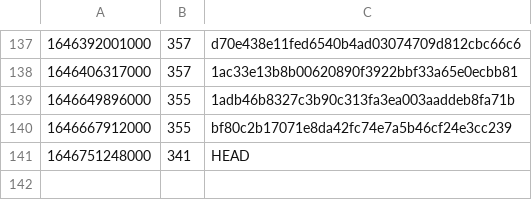
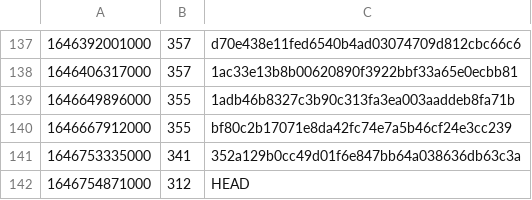
Before and after one commit to guardian/support-frontend, a CSV file: support-frontend/ts-error-history.csv, drawn as a sheet; only a part is shown, gaps mark what is left out.

Commit message:
fix ts errors

```diff
--- a/support-frontend/ts-error-history.csv
+++ b/support-frontend/ts-error-history.csv
@@ -140,2 +140,3 @@
 1646667912000,355,bf80c2b17071e8da42fc74e7a5b46cf24e3cc239
-1646751248000,341,HEAD
+1646753335000,341,352a129b0cc49d01f6e847bb64a038636db63c3a
+1646754871000,312,HEAD
```
Also changed, not shown: 2 other files.
